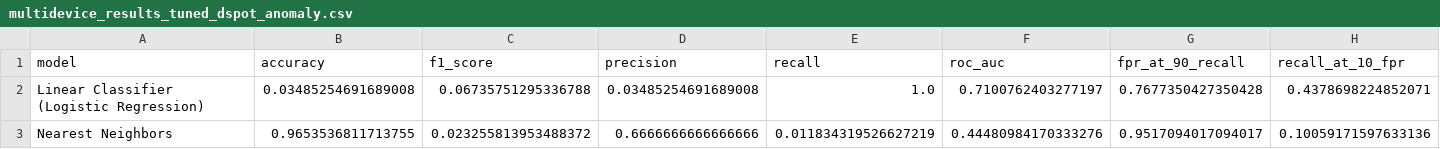
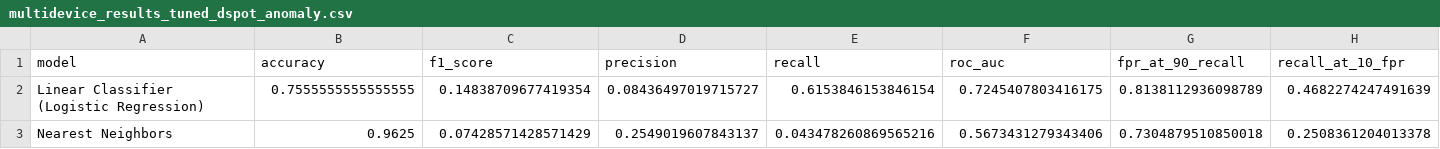
Before and after one commit to noise-course/course-project-Luca-W-D, a CSV file: multidevice_results_tuned_dspot_anomaly.csv, drawn as a sheet; only a part is shown; the diff covers the shown part only; the diff names each change by its address in the sheet, - before the commit and + after, or states it on an @@ line.

```diff
--- a/multidevice_results_tuned_dspot_anomaly.csv
+++ b/multidevice_results_tuned_dspot_anomaly.csv
-B2 (accuracy): 0.03485254691689008
+B2 (accuracy): 0.7555555555555555
-C2 (f1_score): 0.06735751295336788
+C2 (f1_score): 0.14838709677419354
-D2 (precision): 0.03485254691689008
+D2 (precision): 0.08436497019715727
-E2 (recall): 1.0
+E2 (recall): 0.6153846153846154
-F2 (roc_auc): 0.7100762403277197
+F2 (roc_auc): 0.7245407803416175
-G2 (fpr_at_90_recall): 0.7677350427350428
+G2 (fpr_at_90_recall): 0.8138112936098789
-H2 (recall_at_10_fpr): 0.4378698224852071
+H2 (recall_at_10_fpr): 0.4682274247491639
-B3 (accuracy): 0.9653536811713755
+B3 (accuracy): 0.9625
-C3 (f1_score): 0.023255813953488372
+C3 (f1_score): 0.07428571428571429
-D3 (precision): 0.6666666666666666
+D3 (precision): 0.2549019607843137
-E3 (recall): 0.011834319526627219
+E3 (recall): 0.043478260869565216
-F3 (roc_auc): 0.44480984170333276
+F3 (roc_auc): 0.5673431279343406
-G3 (fpr_at_90_recall): 0.9517094017094017
+G3 (fpr_at_90_recall): 0.7304879510850018
-H3 (recall_at_10_fpr): 0.10059171597633136
+H3 (recall_at_10_fpr): 0.2508361204013378
```
Also changed, not shown: 109 edited cells elsewhere in this file, multidevice_results_basic_ema_anomaly.csv, multidevice_results_dspot_anomaly.csv, 5 other files.
